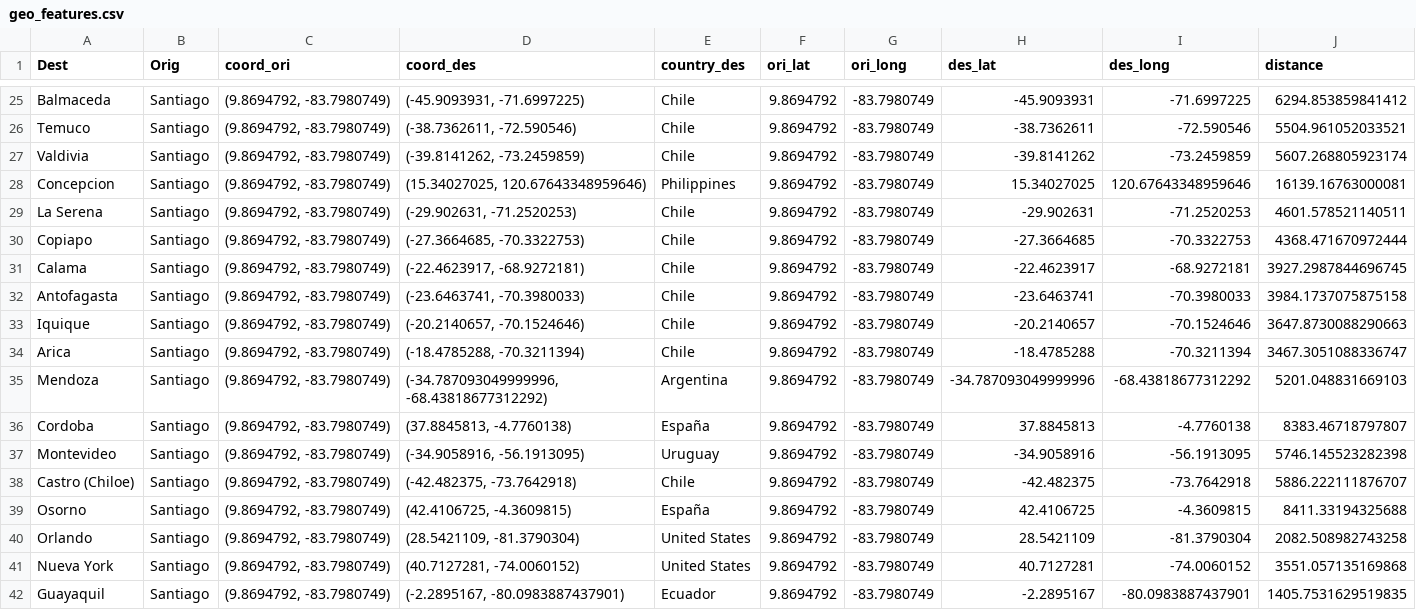
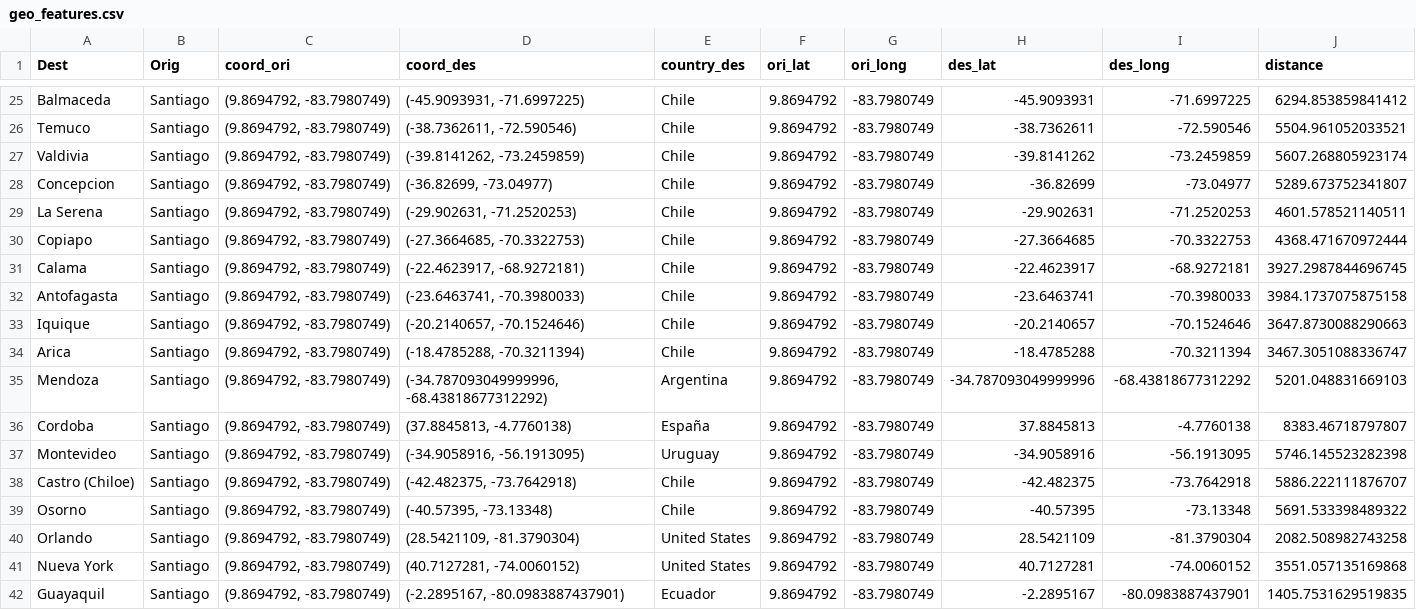
Before and after one commit to alanmatys/latam_challenge, a CSV file: data/interim/geo_features.csv, drawn as a sheet; only a part is shown, gaps mark what is left out.

Commit message:
- Added solutions.ipynb, fix geo_data function
- Fixed geo data function to replace the erroneous values
- Added solutions.ipynb to start the model constrution
- Changed README structure

```diff
--- a/data/interim/geo_features.csv
+++ b/data/interim/geo_features.csv
@@ -27,3 +27,3 @@ Temuco,Santiago,"(9.8694792, -83.7980749)","(-38.7362611, -72.590546)",Chile,9.8
 Valdivia,Santiago,"(9.8694792, -83.7980749)","(-39.8141262, -73.2459859)",Chile,9.8694792,-83.7980749,-39.8141262,-73.2459859,5607.268805923174
-Concepcion,Santiago,"(9.8694792, -83.7980749)","(15.34027025, 120.67643348959646)",Philippines,9.8694792,-83.7980749,15.34027025,120.67643348959646,16139.16763000081
+Concepcion,Santiago,"(9.8694792, -83.7980749)","(-36.82699, -73.04977)",Chile,9.8694792,-83.7980749,-36.82699,-73.04977,5289.673752341807
 La Serena,Santiago,"(9.8694792, -83.7980749)","(-29.902631, -71.2520253)",Chile,9.8694792,-83.7980749,-29.902631,-71.2520253,4601.578521140511
@@ -38,3 +38,3 @@ Montevideo,Santiago,"(9.8694792, -83.7980749)","(-34.9058916, -56.1913095)",Urug
 Castro (Chiloe),Santiago,"(9.8694792, -83.7980749)","(-42.482375, -73.7642918)",Chile,9.8694792,-83.7980749,-42.482375,-73.7642918,5886.222111876707
-Osorno,Santiago,"(9.8694792, -83.7980749)","(42.4106725, -4.3609815)",España,9.8694792,-83.7980749,42.4106725,-4.3609815,8411.33194325688
+Osorno,Santiago,"(9.8694792, -83.7980749)","(-40.57395, -73.13348)",Chile,9.8694792,-83.7980749,-40.57395,-73.13348,5691.533398489322
 Orlando,Santiago,"(9.8694792, -83.7980749)","(28.5421109, -81.3790304)",United States,9.8694792,-83.7980749,28.5421109,-81.3790304,2082.508982743258
```
Also changed, not shown: 6 other files.
